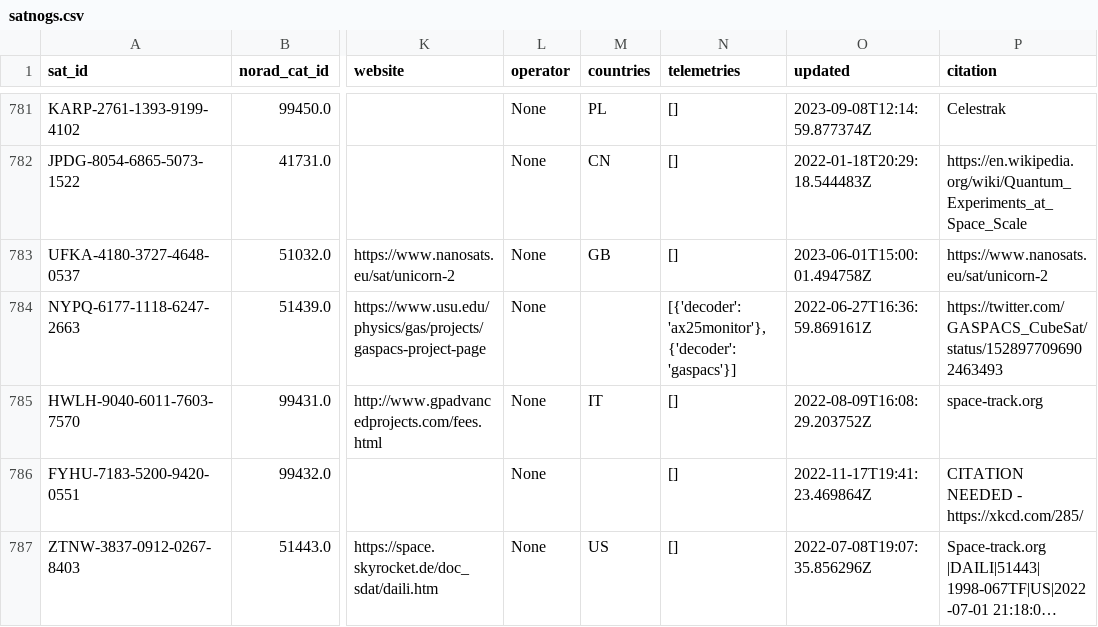
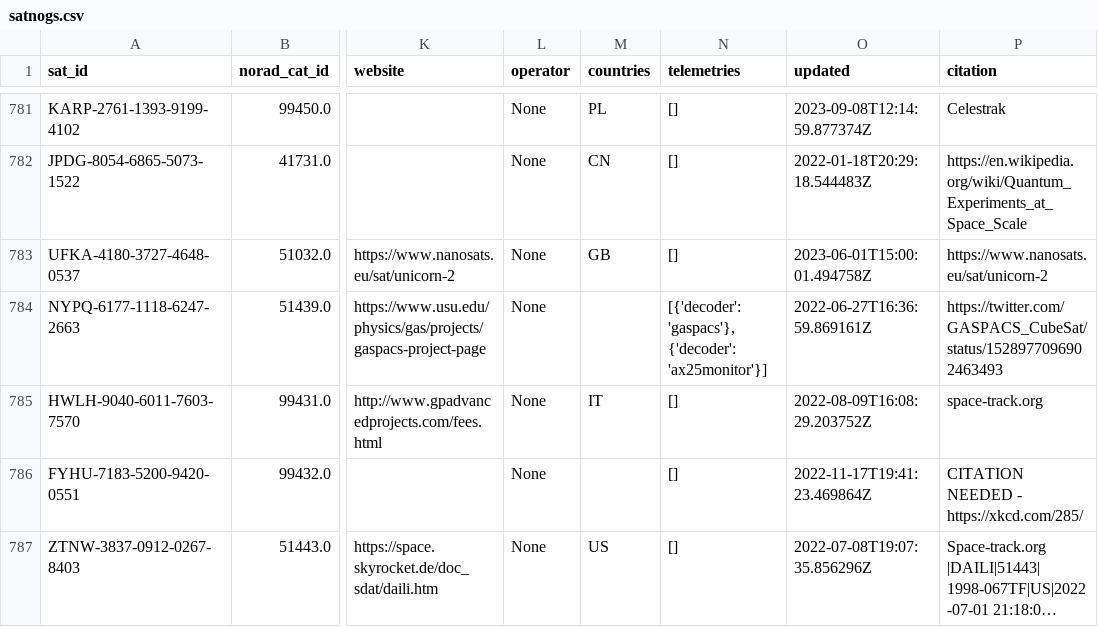
Before and after one commit to muzihuaner/amateur-satellite-database, a CSV file: data/satnogs.csv, drawn as a sheet; only a part is shown, gaps mark what is left out; long unchanged cells end in …; the diff names each change by its address in the sheet, - before the commit and + after, or states it on an @@ line.

```diff
--- a/data/satnogs.csv
+++ b/data/satnogs.csv
-N784 (telemetries): [{'decoder': 'ax25monitor'}, {'decoder': 'gaspacs'}]
+N784 (telemetries): [{'decoder': 'gaspacs'}, {'decoder': 'ax25monitor'}]
```
Also changed, not shown: 1 other file.
